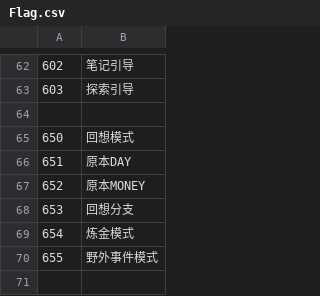
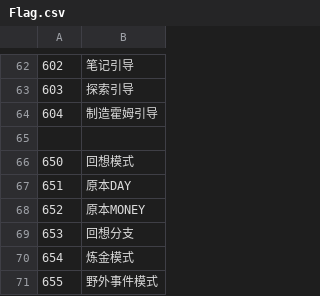
Before and after one commit to Future-R/erarorona, a CSV file: CSV/Flag.csv, drawn as a sheet; only a part is shown, gaps mark what is left out; the shorter side is filled out with more unchanged rows.

```diff
--- a/CSV/Flag.csv
+++ b/CSV/Flag.csv
@@ -63,2 +63,3 @@
 603,探索引导
+604,制造霍姆引导
 
```
Also changed, not shown: 13 other files.
